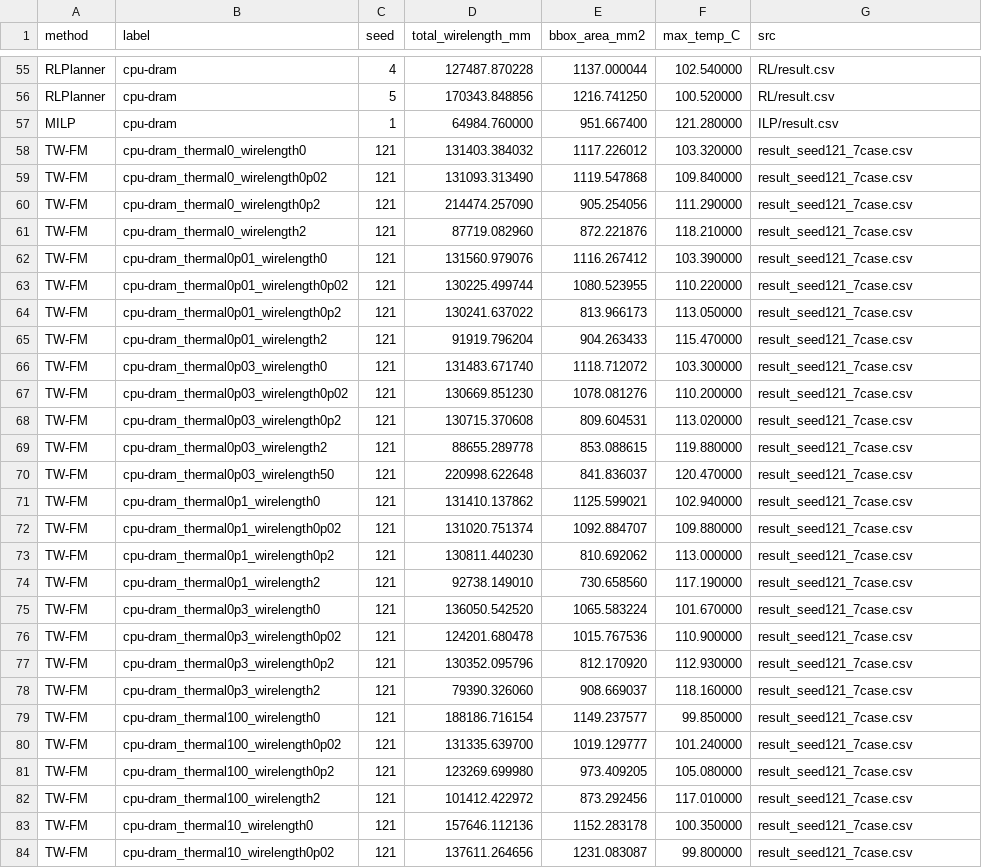
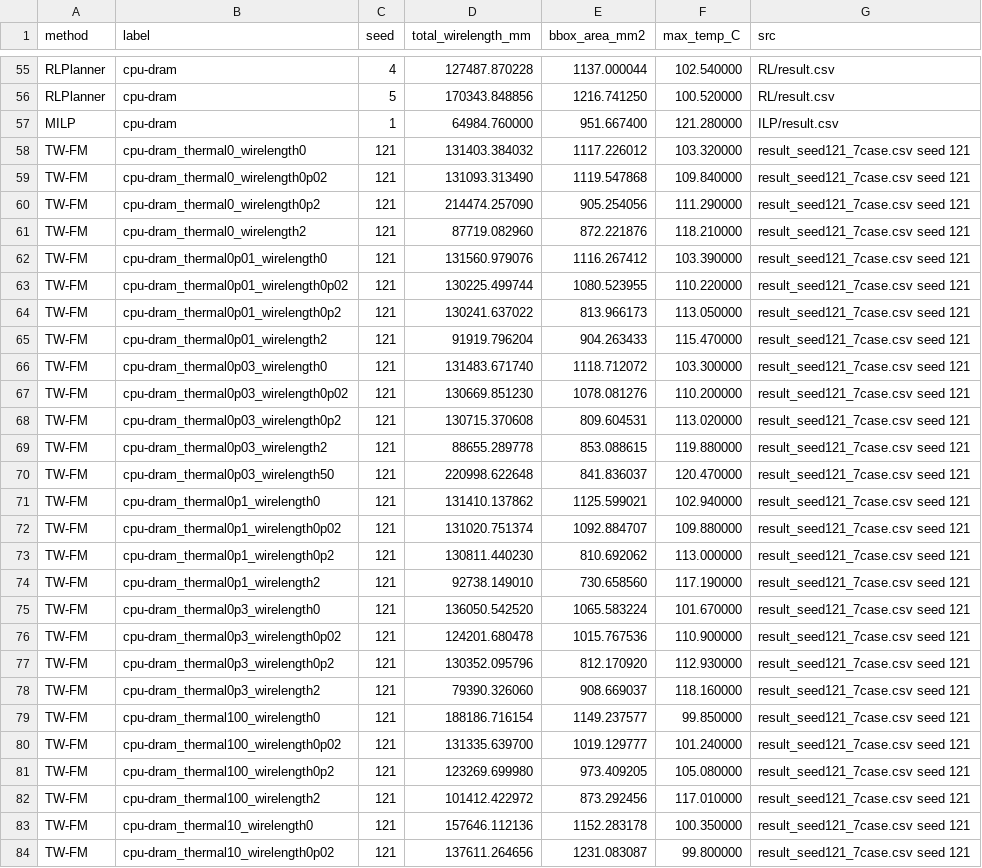
Before and after one commit to liaohuangg/flow_tap, a CSV file: resultEval/pareto_front/case_solution/cpu-dram.csv, drawn as a sheet; only a part is shown, gaps mark what is left out; the diff covers the shown part only; the diff names each change by its address in the sheet, - before the commit and + after, or states it on an @@ line.

```diff
--- a/resultEval/pareto_front/case_solution/cpu-dram.csv
+++ b/resultEval/pareto_front/case_solution/cpu-dram.csv
-G58:G84 (src): result_seed121_7case.csv
+G58:G84 (src): result_seed121_7case.csv seed 121
```
Also changed, not shown: 3 added rows, 3 removed rows and 28 edited cells elsewhere in this file, resultEval/pareto_front/case_solution/Case7.csv, resultEval/pareto_front/case_solution/hp6_m.csv, 38 other files.
